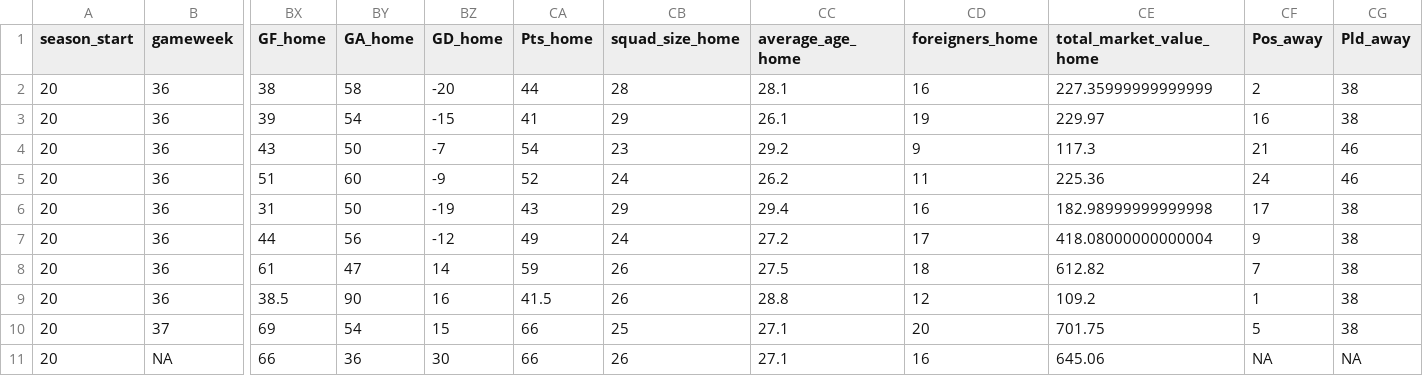
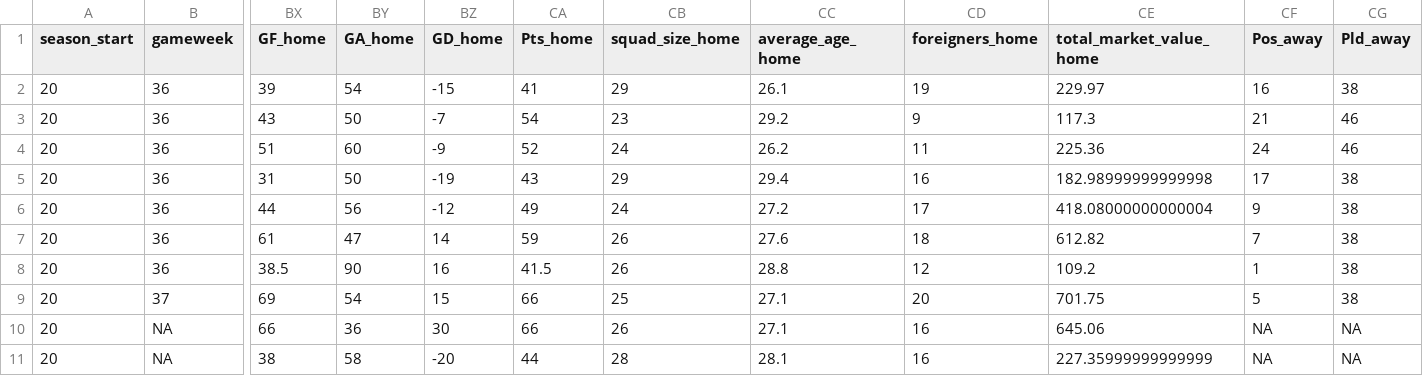
Before and after one commit to Nilafhiosagam/flexdashboard, a CSV file: combined_home_and_away.csv, drawn as a sheet; only a part is shown, gaps mark what is left out; removed rows and columns are numbered as before the commit, all else as after; rows hold the shown columns only; the diff names each change by its address in the sheet, - before the commit and + after, or states it on an @@ line.

```diff
--- a/combined_home_and_away.csv
+++ b/combined_home_and_away.csv
-row 2: 20 | 36 | 38 | 58 | -20 | 44 | 28 | 28.1 | 16 | 227.35999999999999 | 2 | 38
-CC7 (average_age_home): 27.5
+CC7 (average_age_home): 27.6
+row 11: 20 | NA | 38 | 58 | -20 | 44 | 28 | 28.1 | 16 | 227.35999999999999 | NA | NA
```
Also changed, not shown: results_fixtures.csv, 2 other files.
